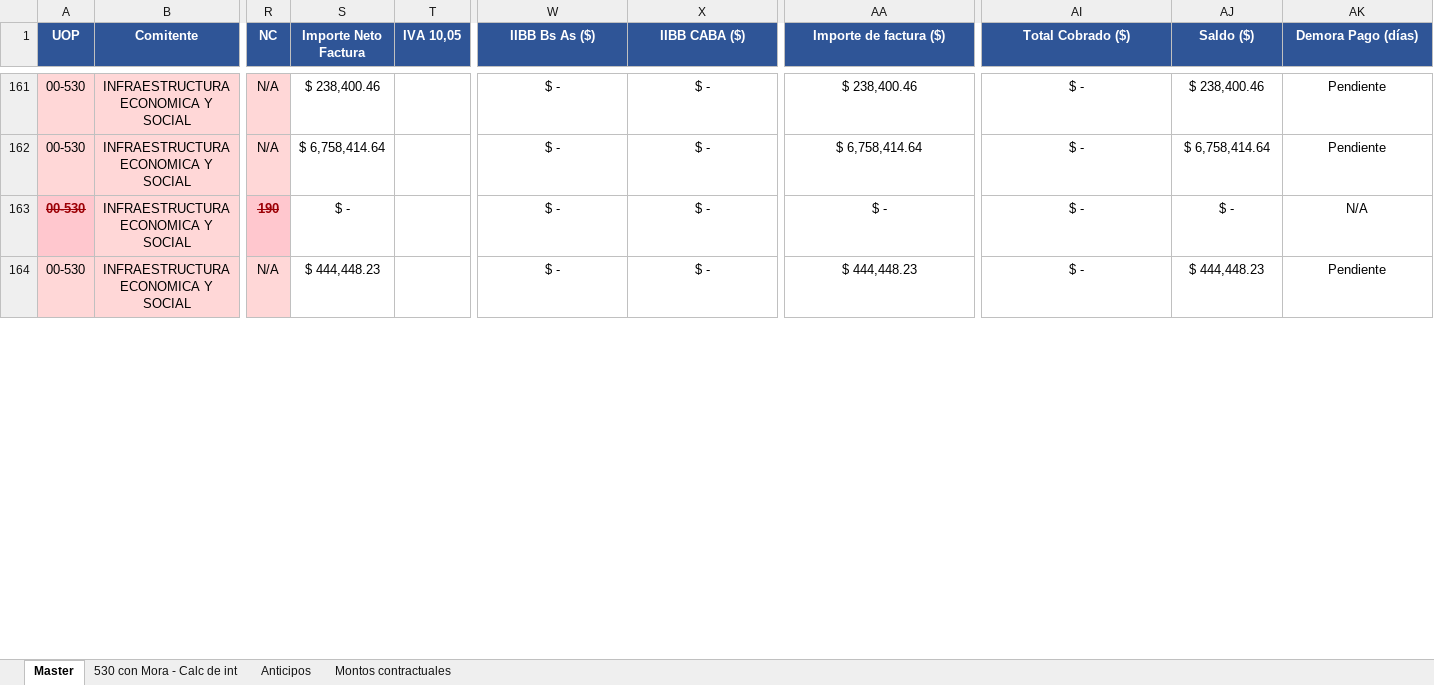
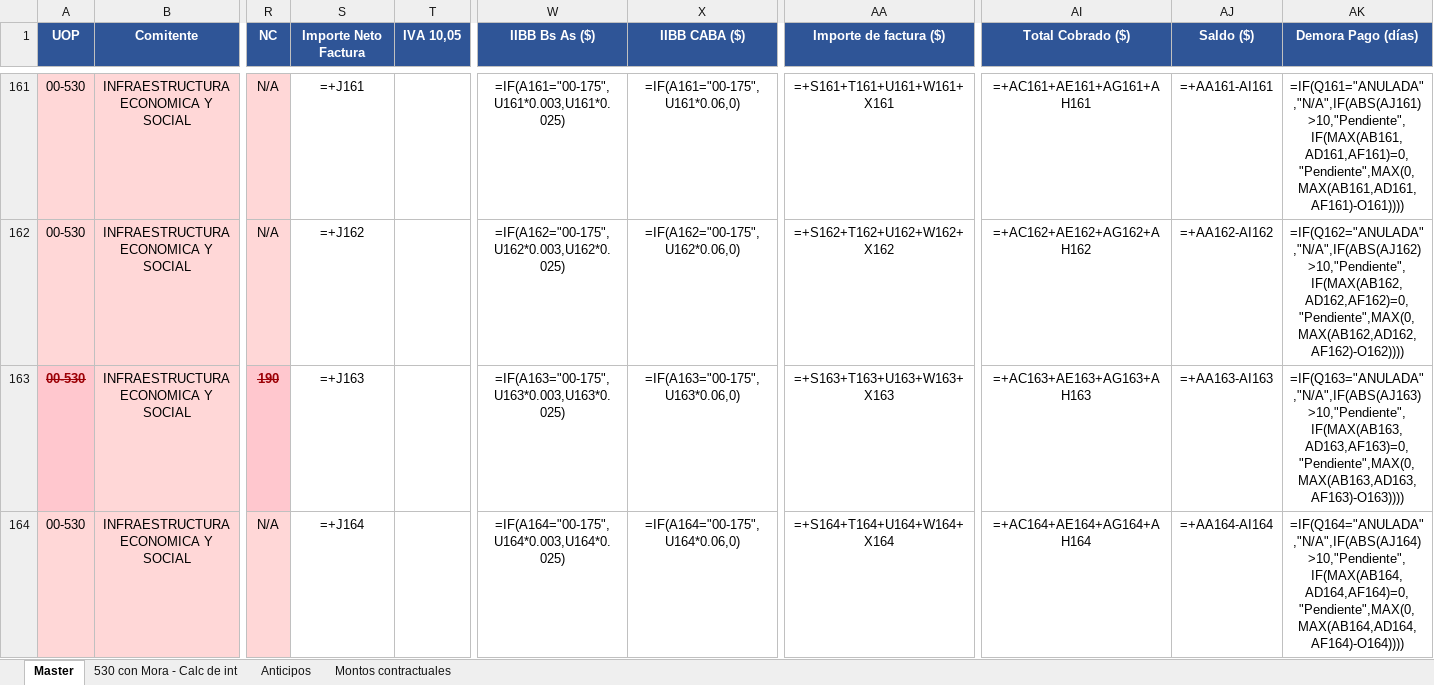
Before and after one commit to MperezIEBC/Tableros_IEBC, an Excel workbook: Master UOPs.xlsx, sheet Master, drawn as a sheet; only a part is shown, gaps mark what is left out; values as stored, in another font and other column widths than the file's, no borders; formulas without a stored value are shown as written; conditional formats not drawn; the diff covers the shown part only; the diff names each change by its address in the sheet, - before the commit and + after, or states it on an @@ line.

```diff
--- a/Master UOPs.xlsx (sheet Master)
+++ b/Master UOPs.xlsx (sheet Master)
-S161 (Importe Neto Factura): $ 238,400.46
+S161 (Importe Neto Factura): =+J161
-W161 (IIBB Bs As ($)): $ -
+W161 (IIBB Bs As ($)): =IF(A161="00-175",U161*0.003,U161*0.025)
-X161 (IIBB CABA ($)): $ -
+X161 (IIBB CABA ($)): =IF(A161="00-175",U161*0.06,0)
-AA161 (Importe de factura ($)): $ 238,400.46
+AA161 (Importe de factura ($)): =+S161+T161+U161+W161+X161
-AI161 (Total Cobrado ($)): $ -
+AI161 (Total Cobrado ($)): =+AC161+AE161+AG161+AH161
-AJ161 (Saldo ($)): $ 238,400.46
+AJ161 (Saldo ($)): =+AA161-AI161
-AK161 (Demora Pago (días)): Pendiente
+AK161 (Demora Pago (días)): =IF(Q161="ANULADA","N/A",IF(ABS(AJ161)>10,"Pendiente",IF(MAX(AB161,AD161,AF161)=0,"Pendiente",MAX(0,MAX(AB161,AD161,AF161)-O161))))
-S162 (Importe Neto Factura): $ 6,758,414.64
+S162 (Importe Neto Factura): =+J162
-W162 (IIBB Bs As ($)): $ -
+W162 (IIBB Bs As ($)): =IF(A162="00-175",U162*0.003,U162*0.025)
-X162 (IIBB CABA ($)): $ -
+X162 (IIBB CABA ($)): =IF(A162="00-175",U162*0.06,0)
-AA162 (Importe de factura ($)): $ 6,758,414.64
+AA162 (Importe de factura ($)): =+S162+T162+U162+W162+X162
-AI162 (Total Cobrado ($)): $ -
+AI162 (Total Cobrado ($)): =+AC162+AE162+AG162+AH162
-AJ162 (Saldo ($)): $ 6,758,414.64
+AJ162 (Saldo ($)): =+AA162-AI162
-AK162 (Demora Pago (días)): Pendiente
+AK162 (Demora Pago (días)): =IF(Q162="ANULADA","N/A",IF(ABS(AJ162)>10,"Pendiente",IF(MAX(AB162,AD162,AF162)=0,"Pendiente",MAX(0,MAX(AB162,AD162,AF162)-O162))))
-S163 (Importe Neto Factura): $ -
+S163 (Importe Neto Factura): =+J163
-W163 (IIBB Bs As ($)): $ -
+W163 (IIBB Bs As ($)): =IF(A163="00-175",U163*0.003,U163*0.025)
-X163 (IIBB CABA ($)): $ -
+X163 (IIBB CABA ($)): =IF(A163="00-175",U163*0.06,0)
-AA163 (Importe de factura ($)): $ -
+AA163 (Importe de factura ($)): =+S163+T163+U163+W163+X163
-AI163 (Total Cobrado ($)): $ -
+AI163 (Total Cobrado ($)): =+AC163+AE163+AG163+AH163
-AJ163 (Saldo ($)): $ -
+AJ163 (Saldo ($)): =+AA163-AI163
-AK163 (Demora Pago (días)): N/A
+AK163 (Demora Pago (días)): =IF(Q163="ANULADA","N/A",IF(ABS(AJ163)>10,"Pendiente",IF(MAX(AB163,AD163,AF163)=0,"Pendiente",MAX(0,MAX(AB163,AD163,AF163)-O163))))
-S164 (Importe Neto Factura): $ 444,448.23
+S164 (Importe Neto Factura): =+J164
-W164 (IIBB Bs As ($)): $ -
+W164 (IIBB Bs As ($)): =IF(A164="00-175",U164*0.003,U164*0.025)
-X164 (IIBB CABA ($)): $ -
+X164 (IIBB CABA ($)): =IF(A164="00-175",U164*0.06,0)
-AA164 (Importe de factura ($)): $ 444,448.23
+AA164 (Importe de factura ($)): =+S164+T164+U164+W164+X164
-AI164 (Total Cobrado ($)): $ -
+AI164 (Total Cobrado ($)): =+AC164+AE164+AG164+AH164
-AJ164 (Saldo ($)): $ 444,448.23
+AJ164 (Saldo ($)): =+AA164-AI164
-AK164 (Demora Pago (días)): Pendiente
+AK164 (Demora Pago (días)): =IF(Q164="ANULADA","N/A",IF(ABS(AJ164)>10,"Pendiente",IF(MAX(AB164,AD164,AF164)=0,"Pendiente",MAX(0,MAX(AB164,AD164,AF164)-O164))))
```
Also changed, not shown: 234 edited cells elsewhere in this sheet, sheet 530 con Mora - Calc de int, sheet Anticipos, hidden cells, charts or pictures, 4 other files.
